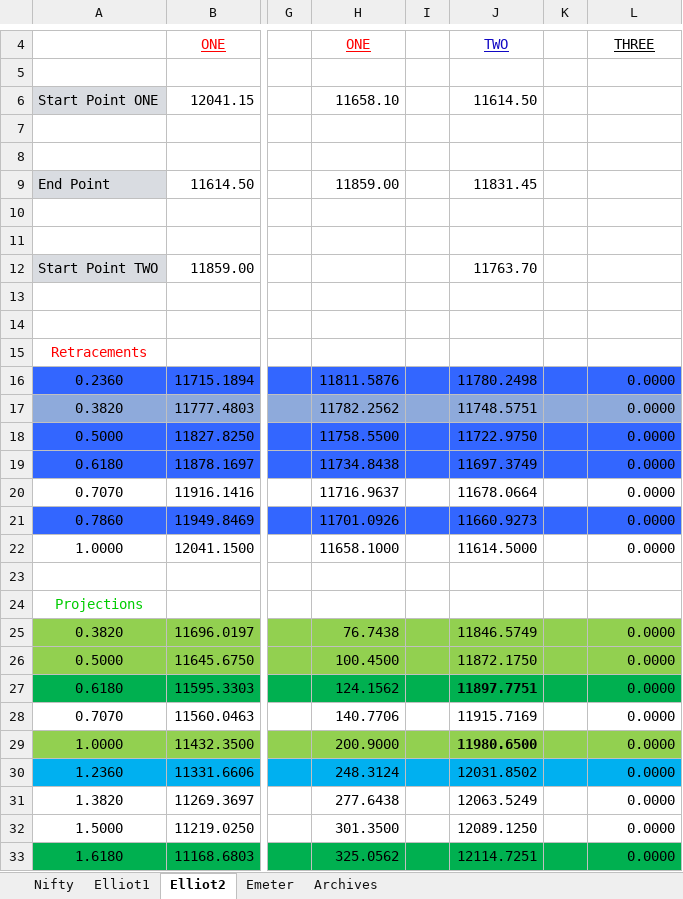
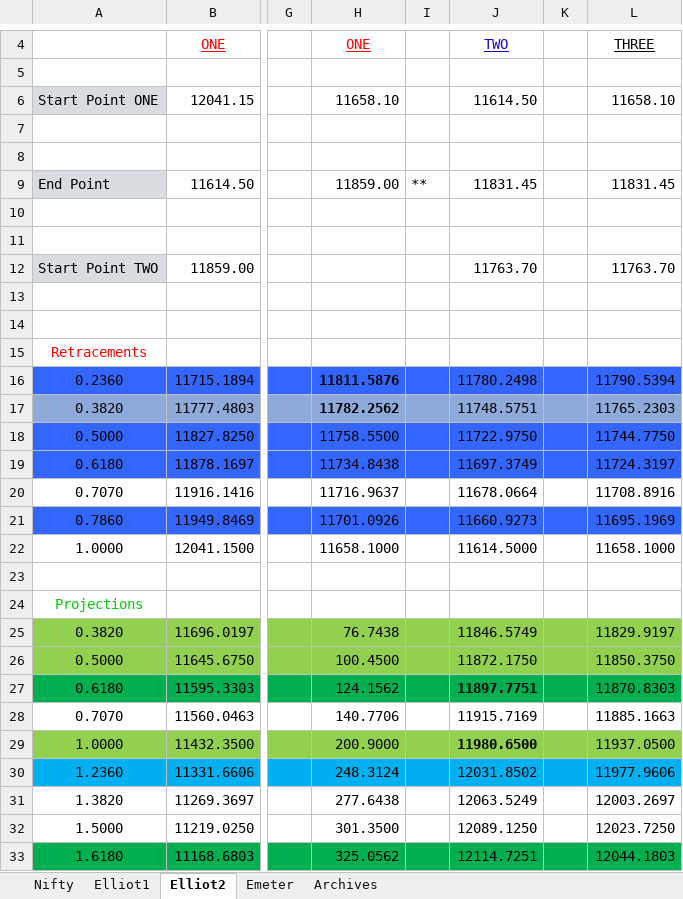
Before and after one commit to anbumaran/stocks, an Excel workbook: Pivots.xlsx, sheet Elliot2, drawn as a sheet; only a part is shown, gaps mark what is left out; values as stored, in another font and other column widths than the file's, no borders; the diff covers the shown part only; the diff names each change by its address in the sheet, - before the commit and + after, or states it on an @@ line.

```diff
--- a/Pivots.xlsx (sheet Elliot2)
+++ b/Pivots.xlsx (sheet Elliot2)
-L6: (empty)
+L6: 11658.10
-I9: (empty)
+I9: **
-L9: (empty)
+L9: 11831.45
-L12: (empty)
+L12: 11763.70
-H16:H17 bold: off
+H16:H17 bold: on
-L16: 0.0000
+L16: 11790.5394
-L17: 0.0000
+L17: 11765.2303
-L18: 0.0000
+L18: 11744.7750
-L19: 0.0000
+L19: 11724.3197
-L20: 0.0000
+L20: 11708.8916
-L21: 0.0000
+L21: 11695.1969
-L22: 0.0000
+L22: 11658.1000
-L25: 0.0000
+L25: 11829.9197
-L26: 0.0000
+L26: 11850.3750
-L27: 0.0000
+L27: 11870.8303
-L28: 0.0000
+L28: 11885.1663
-L29: 0.0000
+L29: 11937.0500
-L30: 0.0000
+L30: 11977.9606
-L31: 0.0000
+L31: 12003.2697
-L32: 0.0000
+L32: 12023.7250
-L33: 0.0000
+L33: 12044.1803
```
Also changed, not shown: 17 edited cells elsewhere in this sheet, sheet Nifty.
